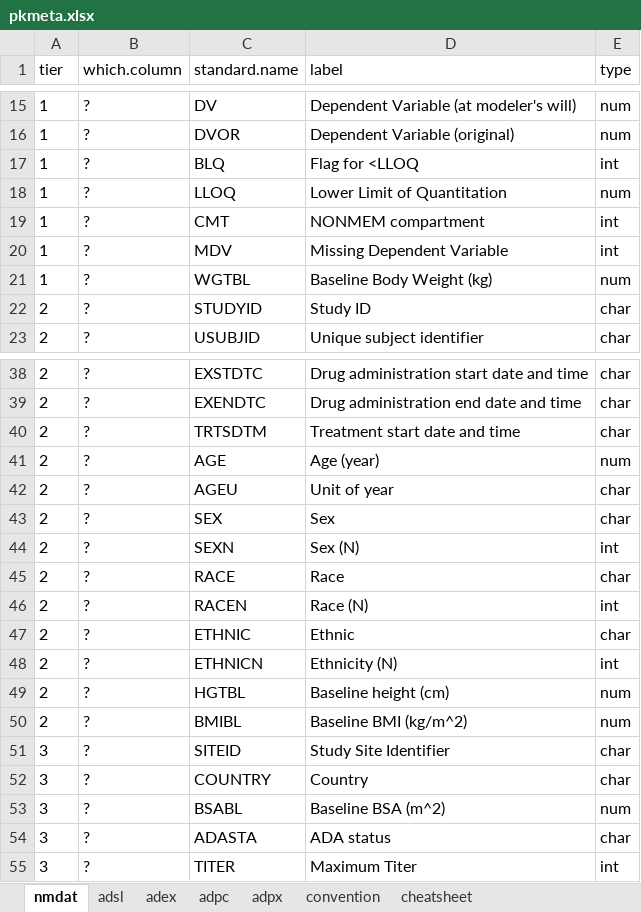
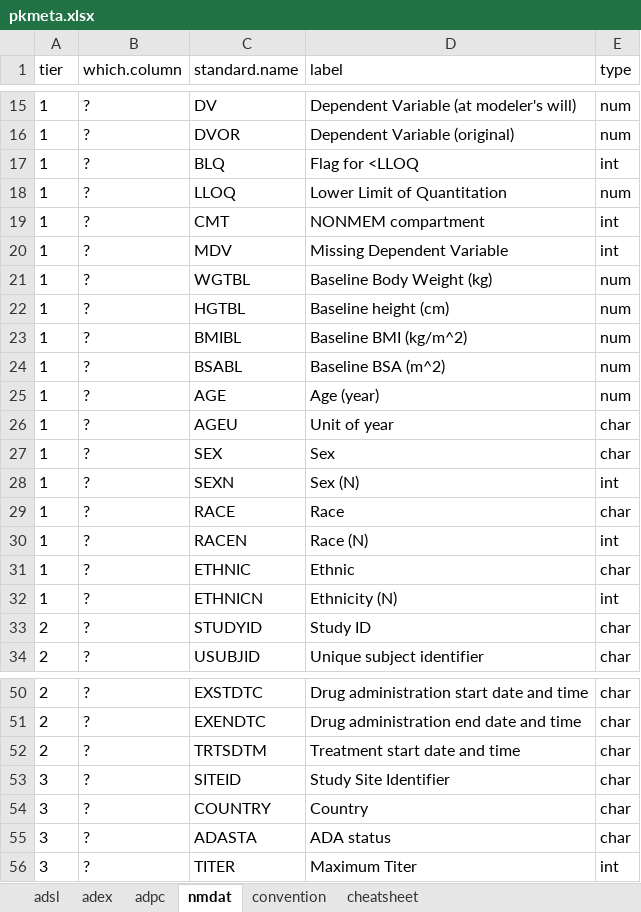
Before and after one commit to fyang72/handbook, an Excel workbook: lib/pkmeta.xlsx, sheet nmdat, drawn as a sheet; only a part is shown, gaps mark what is left out; values as stored, in another font and other column widths than the file's, no borders; removed rows and columns are numbered as before the commit, all else as after; the diff covers the shown part only; the diff names each change by its address in the sheet, - before the commit and + after, or states it on an @@ line.

```diff
--- a/lib/pkmeta.xlsx (sheet nmdat)
+++ b/lib/pkmeta.xlsx (sheet nmdat)
-sheet tab: adpx
@@ sheet tab order changed: adsl | adex | adpc | nmdat | convention | cheatsheet @@
+row 22: 1 | ? | HGTBL | Baseline height (cm) | num
+row 23: 1 | ? | BMIBL | Baseline BMI (kg/m^2) | num
+row 24: 1 | ? | BSABL | Baseline BSA (m^2) | num
+row 25: 1 | ? | AGE | Age (year) | num
+row 26: 1 | ? | AGEU | Unit of year | char
+row 27: 1 | ? | SEX | Sex | char
+row 28: 1 | ? | SEXN | Sex (N) | int
+row 29: 1 | ? | RACE | Race | char
+row 30: 1 | ? | RACEN | Race (N) | int
+row 31: 1 | ? | ETHNIC | Ethnic | char
+row 32: 1 | ? | ETHNICN | Ethnicity (N) | int
-row 41: 2 | ? | AGE | Age (year) | num
-row 42: 2 | ? | AGEU | Unit of year | char
-row 43: 2 | ? | SEX | Sex | char
-row 44: 2 | ? | SEXN | Sex (N) | int
-row 45: 2 | ? | RACE | Race | char
-row 46: 2 | ? | RACEN | Race (N) | int
-row 47: 2 | ? | ETHNIC | Ethnic | char
-row 48: 2 | ? | ETHNICN | Ethnicity (N) | int
-row 49: 2 | ? | HGTBL | Baseline height (cm) | num
-row 50: 2 | ? | BMIBL | Baseline BMI (kg/m^2) | num
-row 53: 3 | ? | BSABL | Baseline BSA (m^2) | num
```
Also changed, not shown: 1 added row and 1 edited cell elsewhere in this sheet, sheet adpc, 16 other files.
